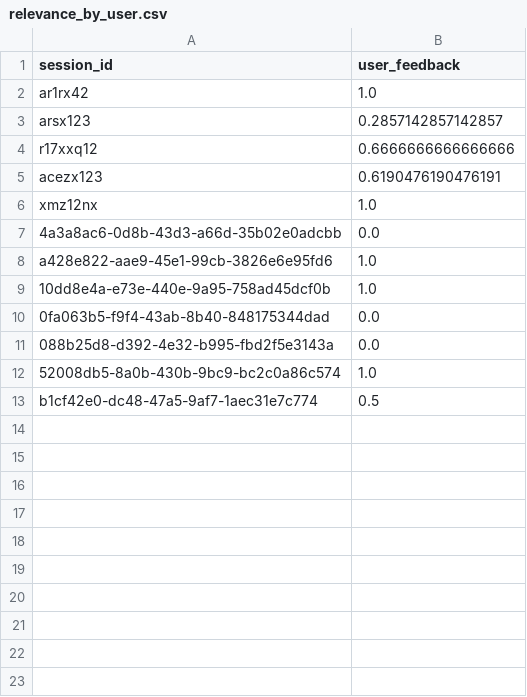
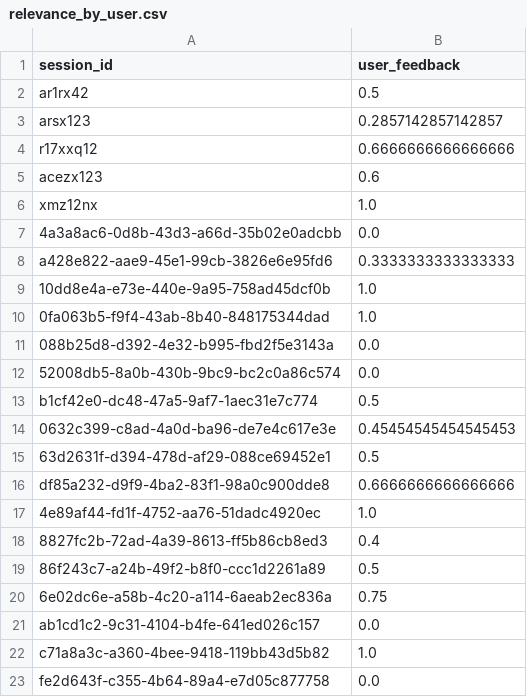
Before and after one commit to sumedhkhodke/Information-Retrieval-Chatbot, a CSV file: gradio_fastapi/relevance_by_user.csv, drawn as a sheet.

```diff
--- a/gradio_fastapi/relevance_by_user.csv
+++ b/gradio_fastapi/relevance_by_user.csv
@@ -1,13 +1,23 @@
 session_id	user_feedback
-ar1rx42	1.0
+ar1rx42	0.5
 arsx123	0.2857142857142857
 r17xxq12	0.6666666666666666
-acezx123	0.6190476190476191
+acezx123	0.6
 xmz12nx	1.0
 4a3a8ac6-0d8b-43d3-a66d-35b02e0adcbb	0.0
-a428e822-aae9-45e1-99cb-3826e6e95fd6	1.0
+a428e822-aae9-45e1-99cb-3826e6e95fd6	0.3333333333333333
 10dd8e4a-e73e-440e-9a95-758ad45dcf0b	1.0
-0fa063b5-f9f4-43ab-8b40-848175344dad	0.0
+0fa063b5-f9f4-43ab-8b40-848175344dad	1.0
 088b25d8-d392-4e32-b995-fbd2f5e3143a	0.0
-52008db5-8a0b-430b-9bc9-bc2c0a86c574	1.0
+52008db5-8a0b-430b-9bc9-bc2c0a86c574	0.0
 b1cf42e0-dc48-47a5-9af7-1aec31e7c774	0.5
+0632c399-c8ad-4a0d-ba96-de7e4c617e3e	0.45454545454545453
+63d2631f-d394-478d-af29-088ce69452e1	0.5
+df85a232-d9f9-4ba2-83f1-98a0c900dde8	0.6666666666666666
+4e89af44-fd1f-4752-aa76-51dadc4920ec	1.0
+8827fc2b-72ad-4a39-8613-ff5b86cb8ed3	0.4
+86f243c7-a24b-49f2-b8f0-ccc1d2261a89	0.5
+6e02dc6e-a58b-4c20-a114-6aeab2ec836a	0.75
+ab1cd1c2-9c31-4104-b4fe-641ed026c157	0.0
+c71a8a3c-a360-4bee-9418-119bb43d5b82	1.0
+fe2d643f-c355-4b64-89a4-e7d05c877758	0.0
```
Also changed, not shown: 5 other files.
